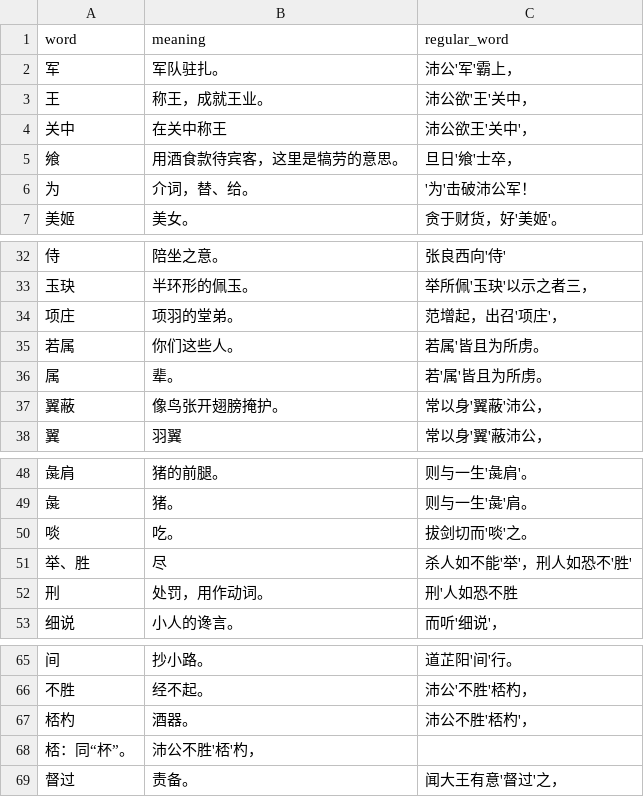
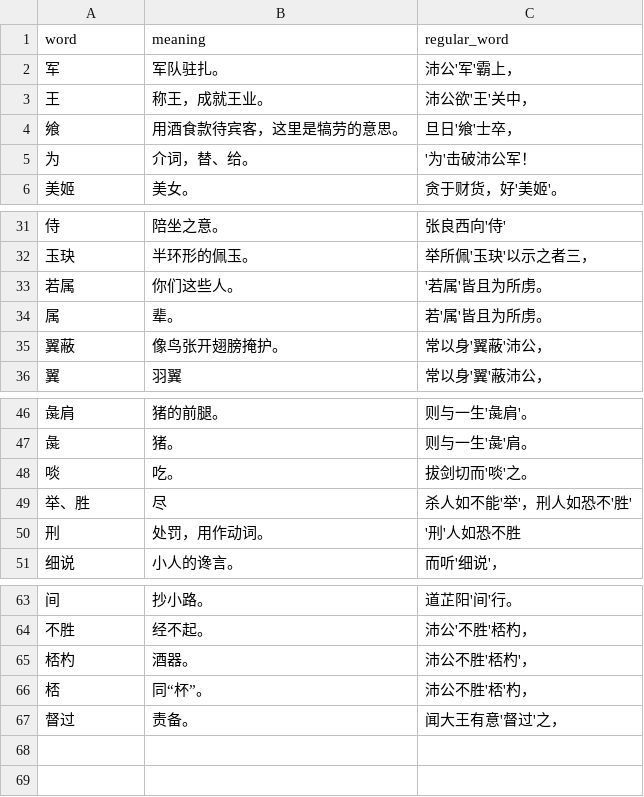
Before and after one commit to Sliver9487/EXAMMM, a CSV file: data/S3ZSL_1.csv, drawn as a sheet; only a part is shown, gaps mark what is left out.

Commit message:
data update final

```diff
--- a/data/S3ZSL_1.csv
+++ b/data/S3ZSL_1.csv
@@ -3,3 +3,2 @@
 王,称王，成就王业。,沛公欲'王'关中，
-关中,在关中称王,沛公欲王'关中'，
 飨,用酒食款待宾客，这里是犒劳的意思。,旦日'飨'士卒，
@@ -33,4 +32,3 @@
 玉玦,半环形的佩玉。,举所佩'玉玦'以示之者三，
-项庄,项羽的堂弟。,范增起，出召'项庄'，
-若属,你们这些人。,若属'皆且为所虏。
+若属,你们这些人。,'若属'皆且为所虏。
 属,辈。,若'属'皆且为所虏。
@@ -51,3 +49,3 @@
 举、胜,尽,杀人如不能'举'，刑人如恐不'胜'
-刑,处罚，用作动词。,刑'人如恐不胜
+刑,处罚，用作动词。,'刑'人如恐不胜
 细说,小人的谗言。,而听'细说'，
@@ -67,3 +65,3 @@
 桮杓,酒器。,沛公不胜'桮杓'，
-桮：同“杯”。,沛公不胜'桮'杓，
+桮,同“杯”。,沛公不胜'桮'杓，
 督过,责备。,闻大王有意'督过'之，
```
